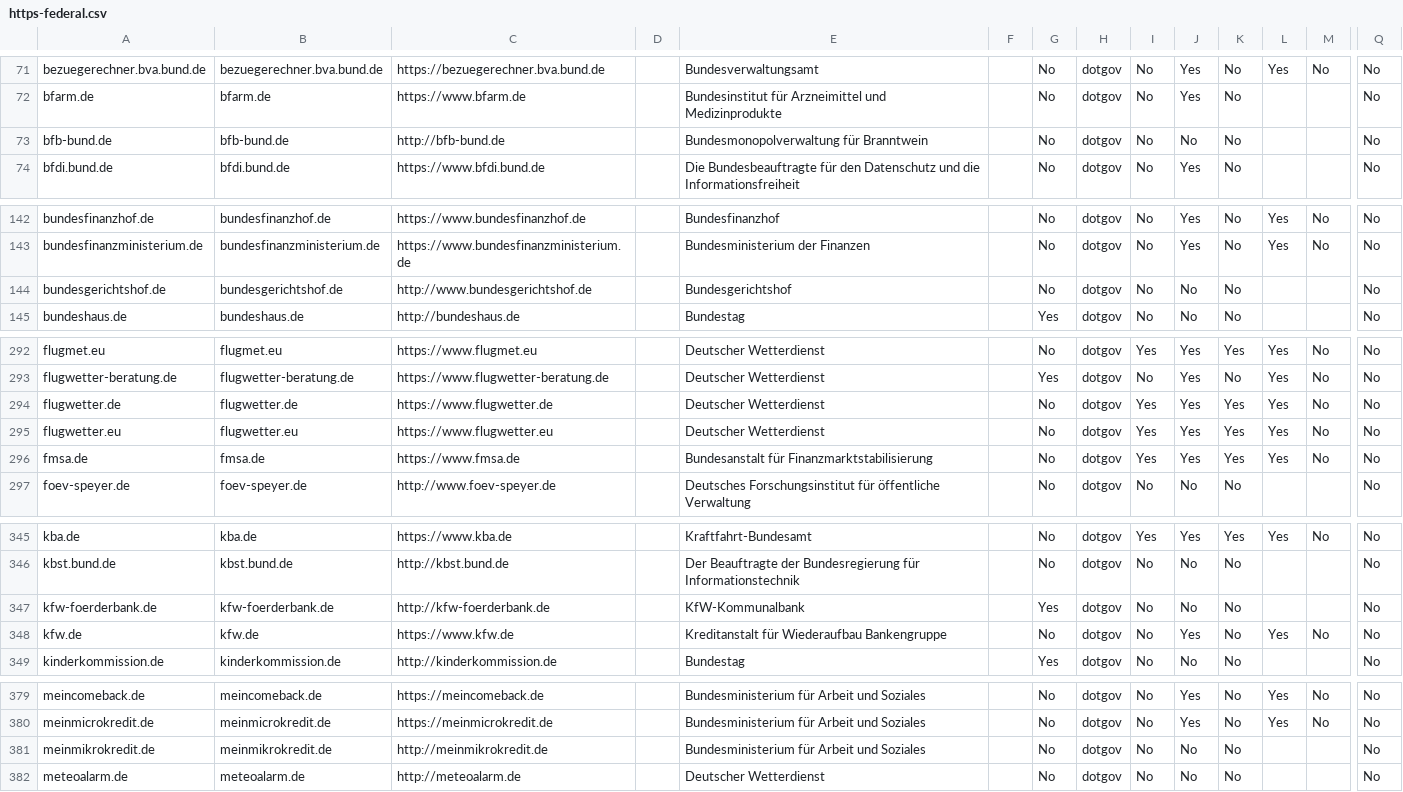
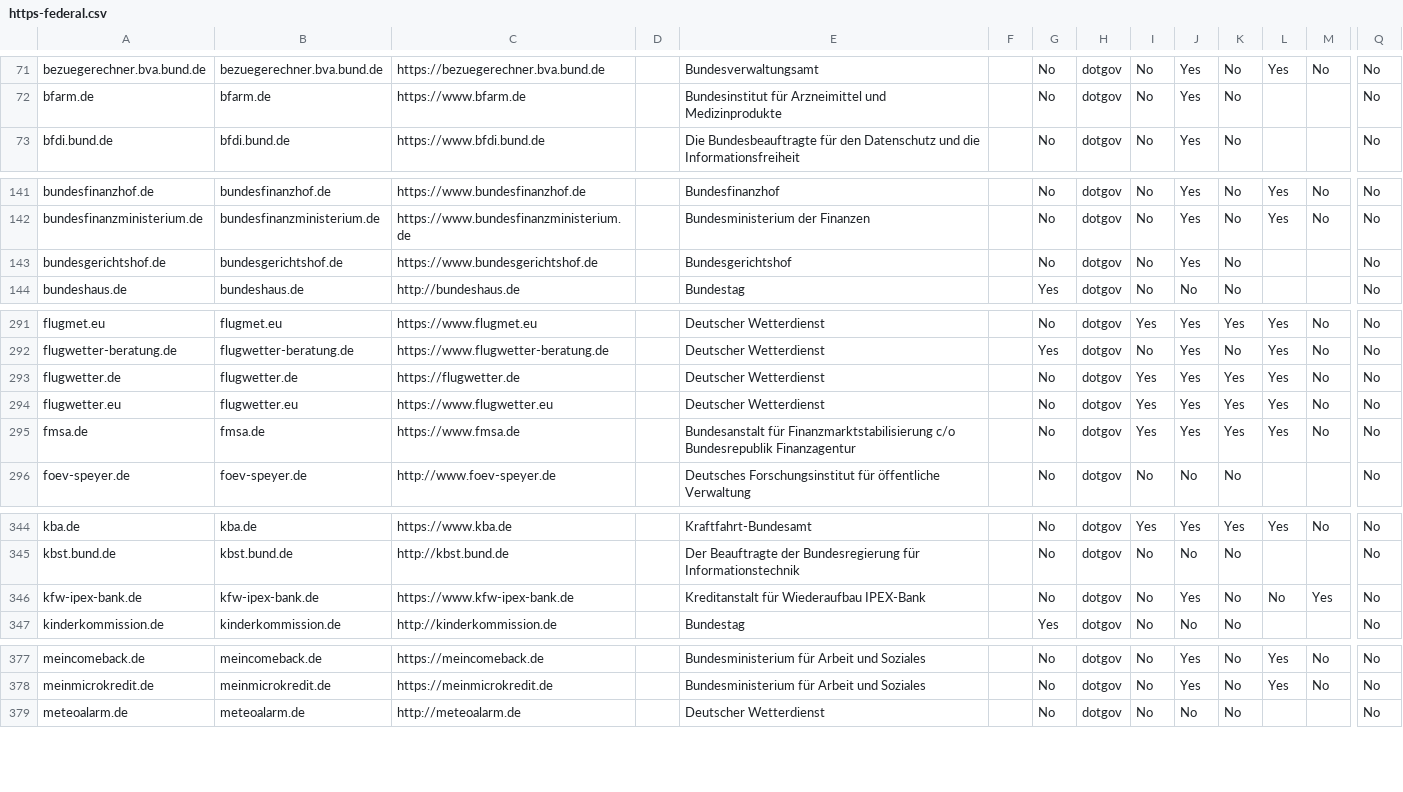
Before and after one commit to mdrenger/pulse, a CSV file: data/domains/https-federal.csv, drawn as a sheet; only a part is shown, gaps mark what is left out; removed rows and columns are numbered as before the commit, all else as after; rows hold the shown columns only; the diff covers the shown part only; the diff names each change by its address in the sheet, - before the commit and + after, or states it on an @@ line.

```diff
--- a/data/domains/https-federal.csv
+++ b/data/domains/https-federal.csv
-row 73: bfb-bund.de | bfb-bund.de | http://bfb-bund.de |  | Bundesmonopolverwaltung für Branntwein |  | No | dotgov | No | No | No |  |  | No
-C143: http://www.bundesgerichtshof.de
+C143: https://www.bundesgerichtshof.de
-J143: No
+J143: Yes
-C293: https://www.flugwetter.de
+C293: https://flugwetter.de
-E295: …für Finanzmarktstabilisierung
+E295: …für Finanzmarktstabilisierung c/o Bundesrepublik Finanzagentur
-row 347: kfw-foerderbank.de | kfw-foerderbank.de | http://kfw-foerderbank.de |  | KfW-Kommunalbank |  | Yes | dotgov | No | No | No |  |  | No
-A346: kfw.de
+A346: kfw-ipex-bank.de
-B346: kfw.de
+B346: kfw-ipex-bank.de
-C346: https://www.kfw.de
+C346: https://www.kfw-ipex-bank.de
-E346: Kreditanstalt für Wiederaufbau Bankengruppe
+E346: Kreditanstalt für Wiederaufbau IPEX-Bank
-L346: Yes
+L346: No
-M346: No
+M346: Yes
-row 381: meinmikrokredit.de | meinmikrokredit.de | http://meinmikrokredit.de |  | Bundesministerium für Arbeit und Soziales |  | No | dotgov | No | No | No |  |  | No
```
Also changed, not shown: 4 edited cells elsewhere in this file, 24 other files.
